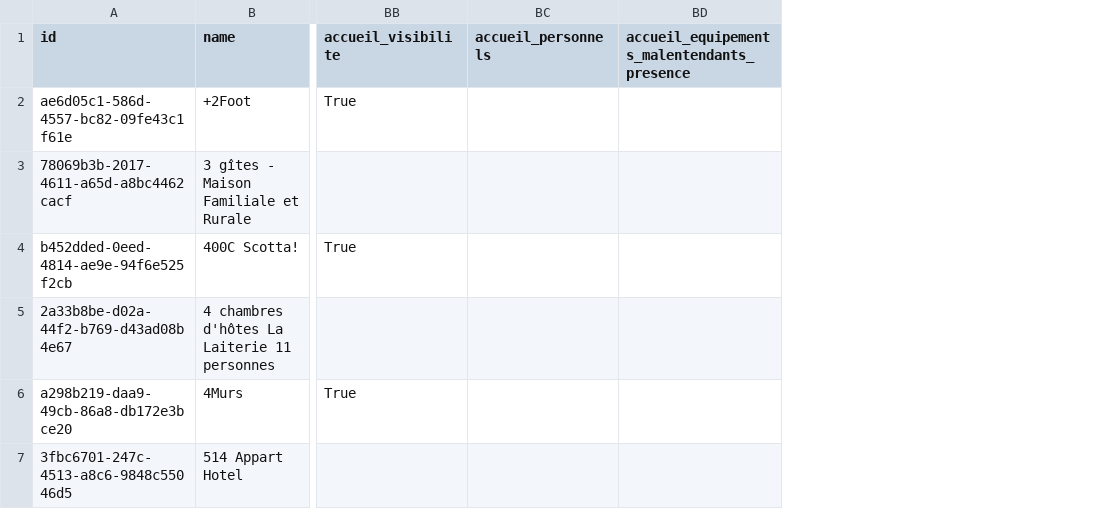
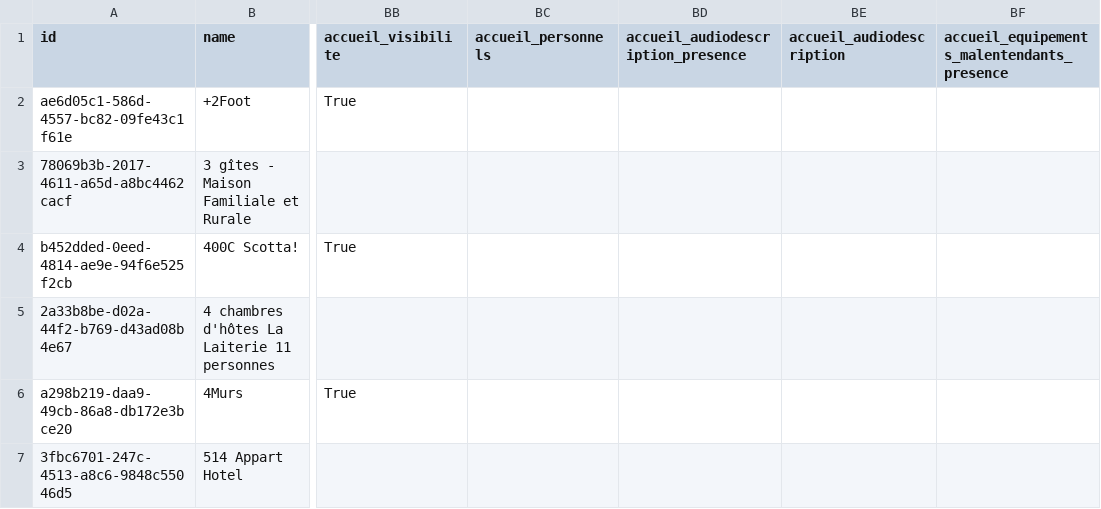
Before and after one commit to MTES-MCT/acceslibre-schema, a CSV file: exemple-valide.csv, drawn as a sheet; only a part is shown, gaps mark what is left out; the diff names each change by its address in the sheet, - before the commit and + after, or states it on an @@ line.

Commit message:
Add audiodescription and activities.

```diff
--- a/exemple-valide.csv
+++ b/exemple-valide.csv
+column BD, row 1: accueil_audiodescription_presence
+column BE (accueil_audiodescription), empty
```
Also changed, not shown: 3 other files.
